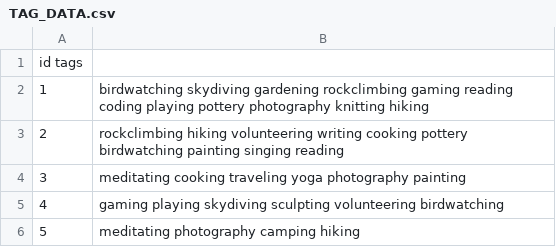
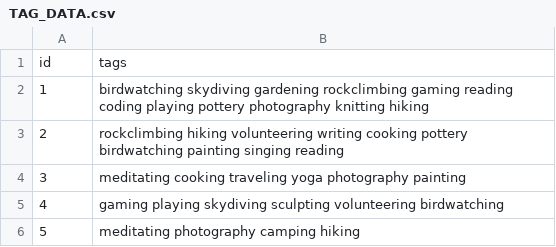
Before and after one commit to erik9691/mock-dataset, a CSV file: TAG_DATA.csv, drawn as a sheet; only a part is shown; removed rows and columns are numbered as before the commit, all else as after; the diff names each change by its address in the sheet, - before the commit and + after, or states it on an @@ line.

Commit message:
Add files via upload

```diff
--- a/TAG_DATA.csv
+++ b/TAG_DATA.csv
-row 1: id tags
+row 1: id | tags
```
